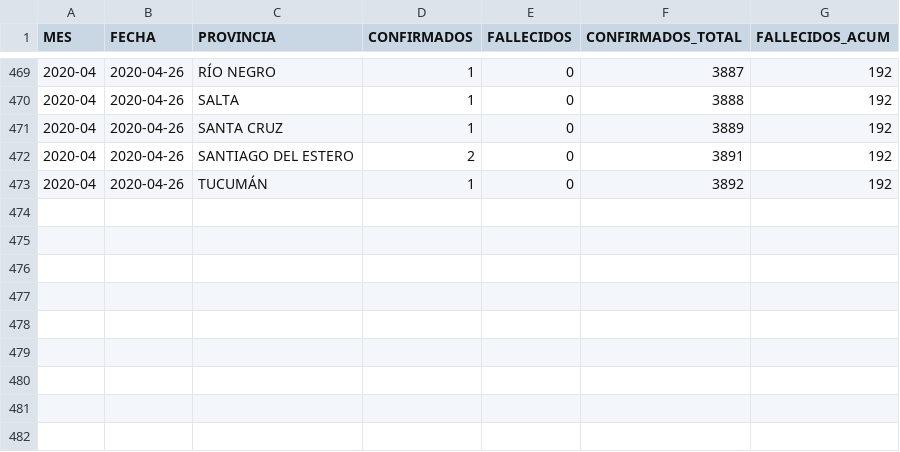
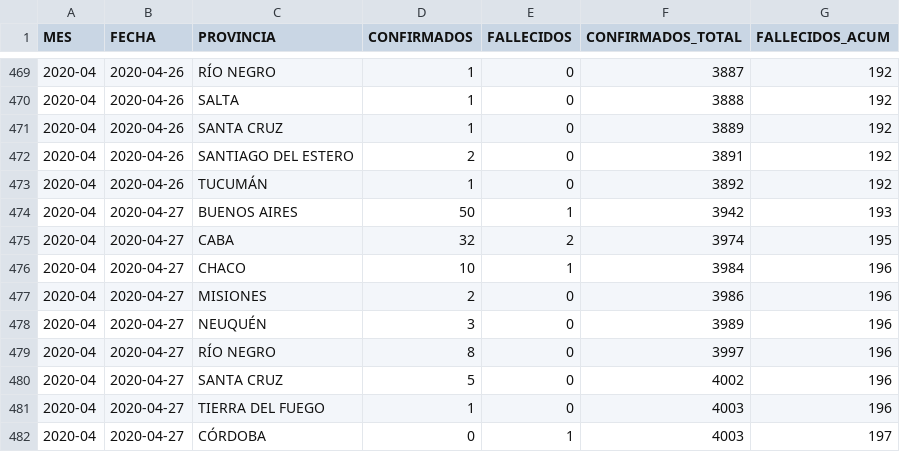
Before and after one commit to JIBarrionuevoGaltier/COVID-19-ARG, a CSV file: DATA_PROVINCIAS.csv, drawn as a sheet; only a part is shown, gaps mark what is left out.

```diff
--- a/DATA_PROVINCIAS.csv
+++ b/DATA_PROVINCIAS.csv
@@ -473 +473,10 @@
 2020-04;2020-04-26;TUCUMÁN;1;0;3892;192;
+2020-04;2020-04-27;BUENOS AIRES;50;1;3942;193;
+2020-04;2020-04-27;CABA;32;2;3974;195;
+2020-04;2020-04-27;CHACO;10;1;3984;196;
+2020-04;2020-04-27;MISIONES;2;0;3986;196;
+2020-04;2020-04-27;NEUQUÉN;3;0;3989;196;
+2020-04;2020-04-27;RÍO NEGRO;8;0;3997;196;
+2020-04;2020-04-27;SANTA CRUZ;5;0;4002;196;
+2020-04;2020-04-27;TIERRA DEL FUEGO;1;0;4003;196;
+2020-04;2020-04-27;CÓRDOBA;0;1;4003;197;
```
Also changed, not shown: DATA_ARGENTINA.csv, DATA_FALLECIDOS_DETALLE.csv, 3 other files.
